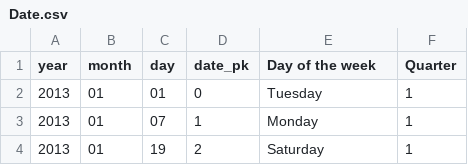
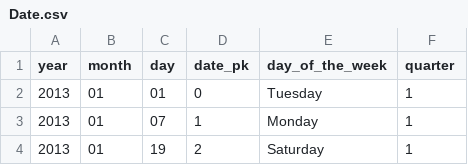
Before and after one commit to bmb20/Decision-Support-Databases, a CSV file: Part_1/Date.csv, drawn as a sheet; only a part is shown.

```diff
--- a/Part_1/Date.csv
+++ b/Part_1/Date.csv
@@ -1,2 +1,2 @@
-year,month,day,date_pk,Day of the week,Quarter
+year,month,day,date_pk,day_of_the_week,quarter
 2013,01,01,0,Tuesday,1
```
Also changed, not shown: 2 other files.
